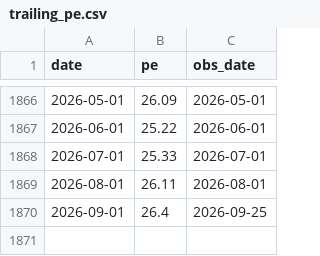
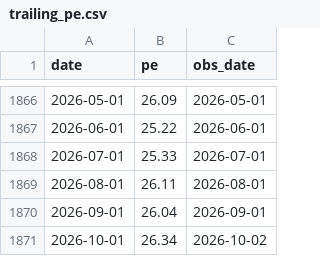
Before and after one commit to MattOrefice/investment-tracker, a CSV file: data/trailing_pe.csv, drawn as a sheet; only a part is shown, gaps mark what is left out.

Commit message:
Trailing P/E refreshed for the quarter-end observation: September 26.4 (read September 25) becomes 26.04, October 26.34 added

```diff
--- a/data/trailing_pe.csv
+++ b/data/trailing_pe.csv
@@ -1869,2 +1869,3 @@ date,pe,obs_date
 2026-08-01,26.11,2026-08-01
-2026-09-01,26.4,2026-09-25
+2026-09-01,26.04,2026-09-01
+2026-10-01,26.34,2026-10-02
```
